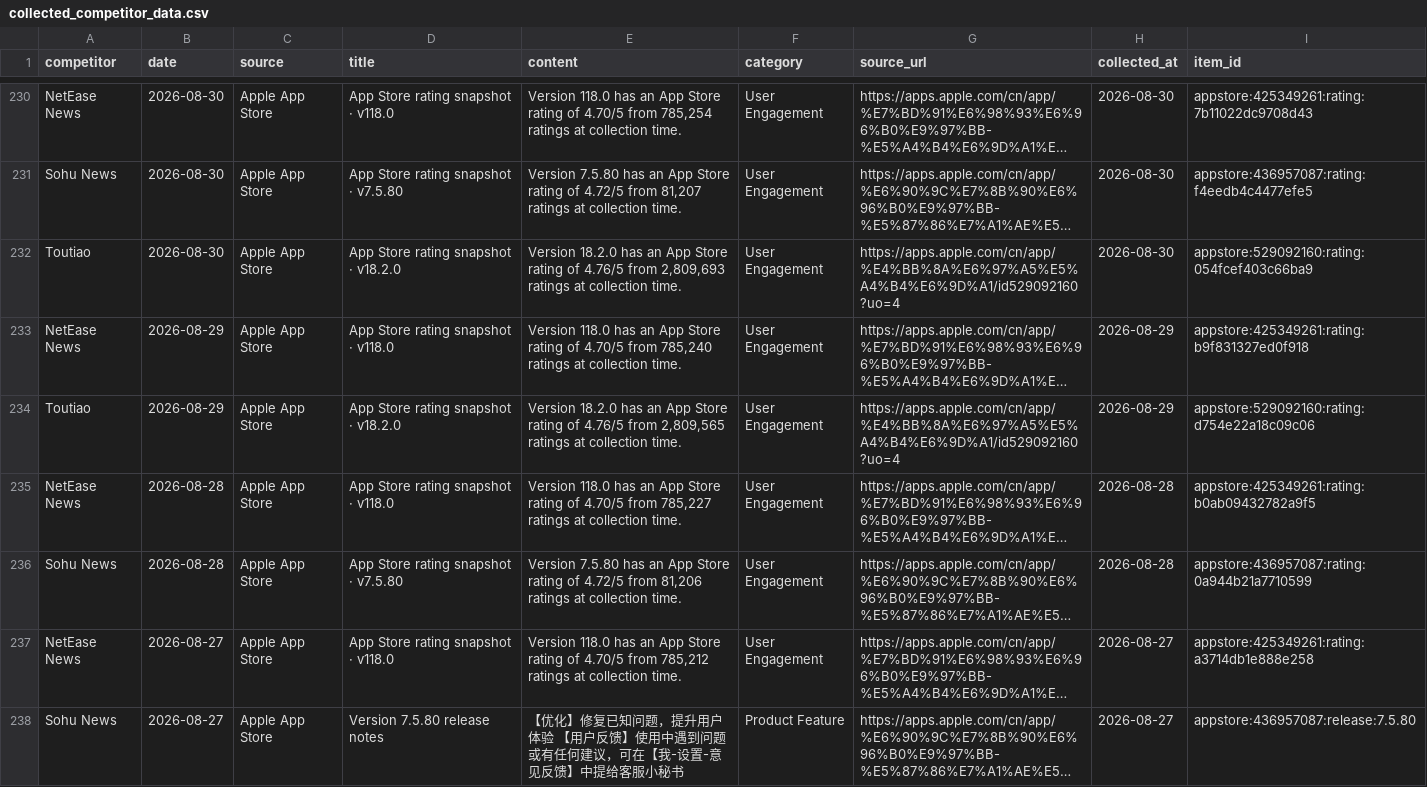
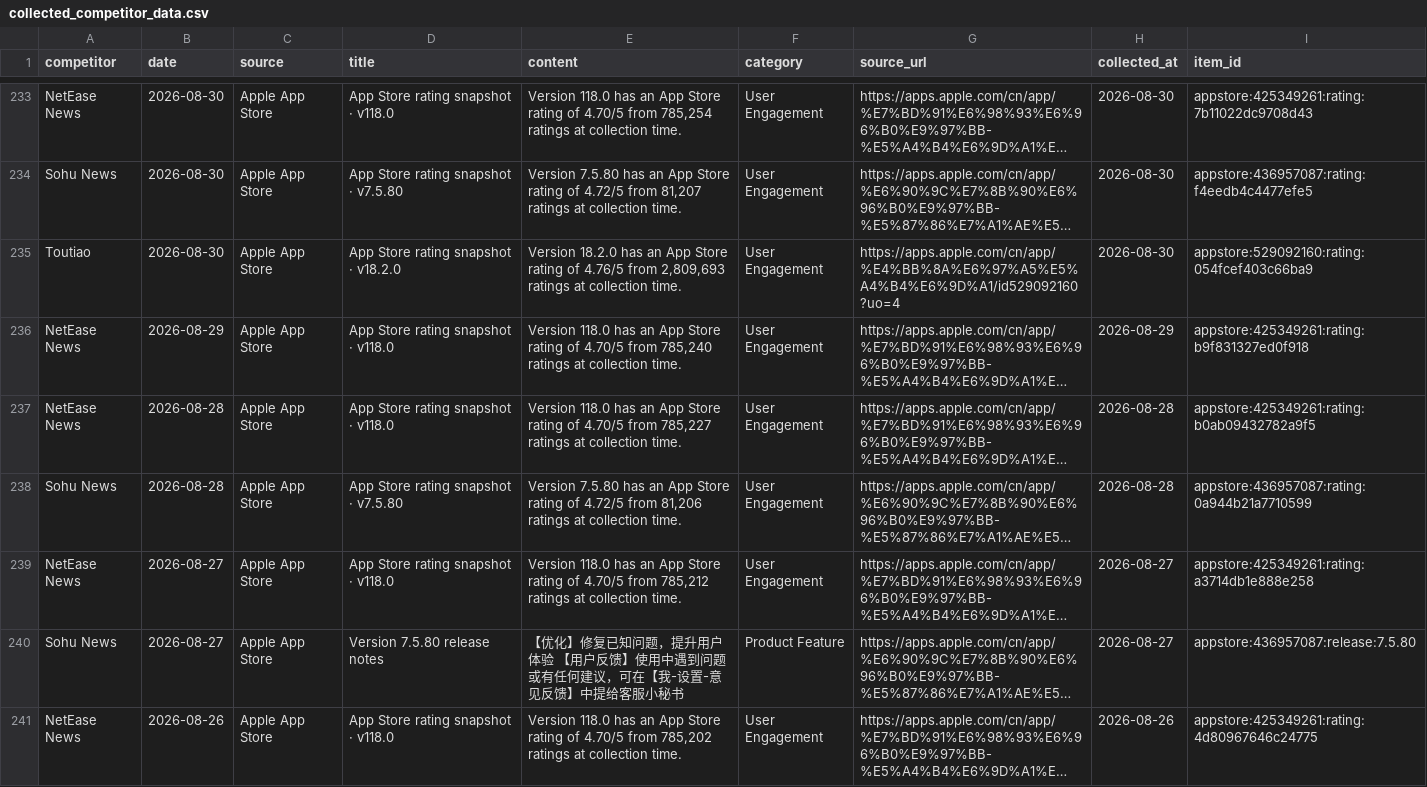
Before and after one commit to zhengyb-hub/ai-competitor-marketing-brief-agent, a CSV file: data/collected_competitor_data.csv, drawn as a sheet; only a part is shown, gaps mark what is left out; the shorter side is filled out with more unchanged rows; long unchanged cells end in …; removed rows and columns are numbered as before the commit, all else as after; the diff covers the shown part only; the diff names each change by its address in the sheet, - before the commit and + after, or states it on an @@ line.

```diff
--- a/data/collected_competitor_data.csv
+++ b/data/collected_competitor_data.csv
-row 234: Toutiao | 2026-08-29 | Apple App Store | App Store rating snapshot · v18.2.0 | Version 18.2.0 has an App Store rating of 4.76/5 from 2,809,565 ratings at collection time. | User Engagement | https://apps.apple.com/cn/app/%E4%BB%8A%E6%97%A5%E5%A4%B4%E6%9D%A1/id529092160?uo=4 | 2026-08-29 | appstore:529092160:rating:d754e22a18c09c06
```
Also changed, not shown: 4 added rows and 3 removed rows elsewhere in this file.
